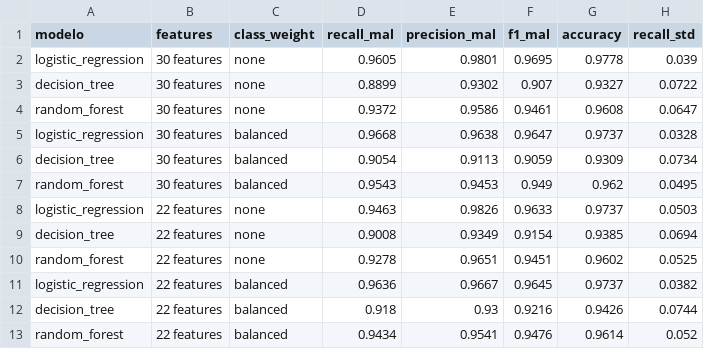
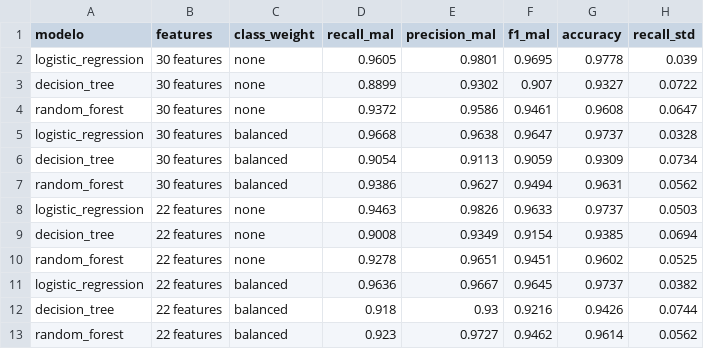
Before and after one commit to PedroBonacelli/feature-fase-1, a CSV file: reports/ablacao_preprocessamento.csv, drawn as a sheet.

```diff
--- a/reports/ablacao_preprocessamento.csv
+++ b/reports/ablacao_preprocessamento.csv
@@ -6,3 +6,3 @@ logistic_regression,30 features,balanced,0.9668,0.9638,0.9647,0.9737,0.0328
 decision_tree,30 features,balanced,0.9054,0.9113,0.9059,0.9309,0.0734
-random_forest,30 features,balanced,0.9543,0.9453,0.949,0.962,0.0495
+random_forest,30 features,balanced,0.9386,0.9627,0.9494,0.9631,0.0562
 logistic_regression,22 features,none,0.9463,0.9826,0.9633,0.9737,0.0503
@@ -12,2 +12,2 @@ logistic_regression,22 features,balanced,0.9636,0.9667,0.9645,0.9737,0.0382
 decision_tree,22 features,balanced,0.918,0.93,0.9216,0.9426,0.0744
-random_forest,22 features,balanced,0.9434,0.9541,0.9476,0.9614,0.052
+random_forest,22 features,balanced,0.923,0.9727,0.9462,0.9614,0.0562
```
Also changed, not shown: reports/model_comparison.csv, 5 other files.
